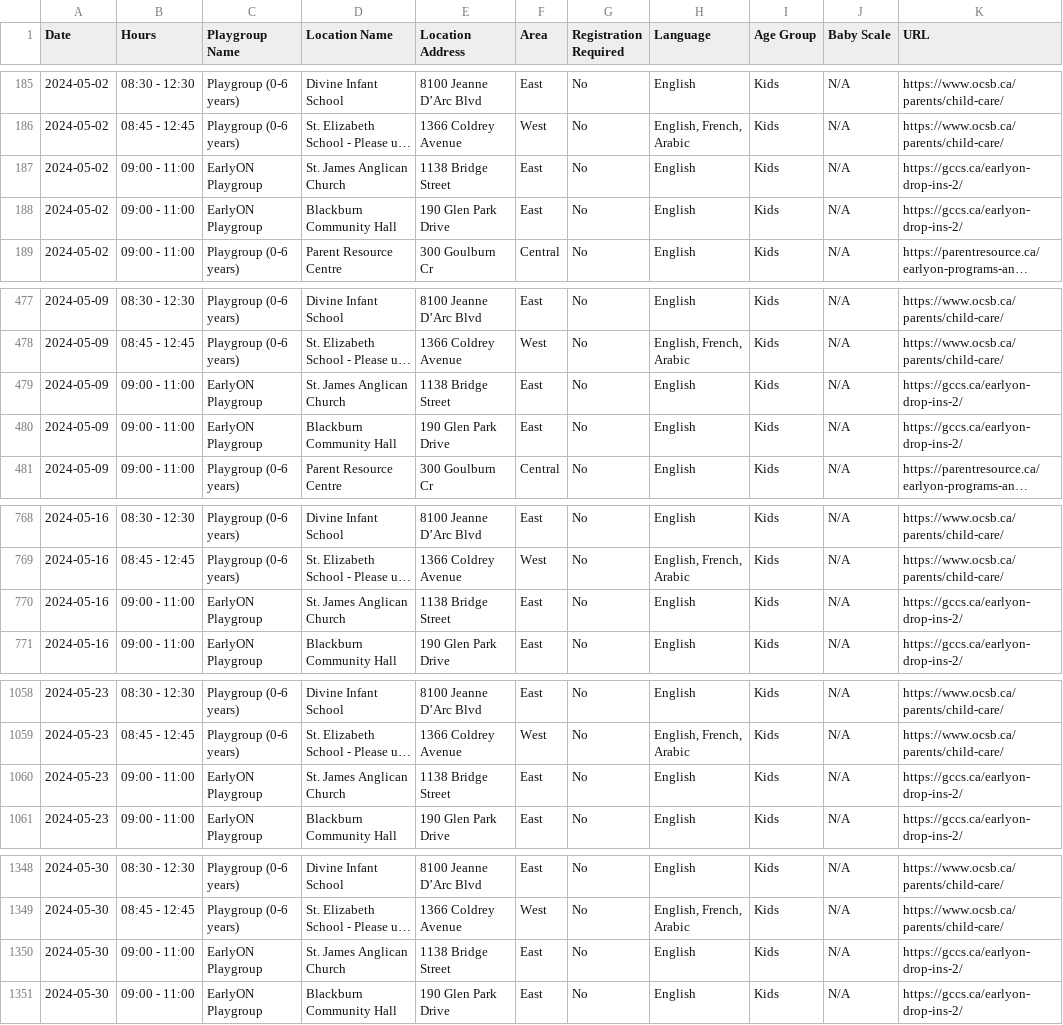
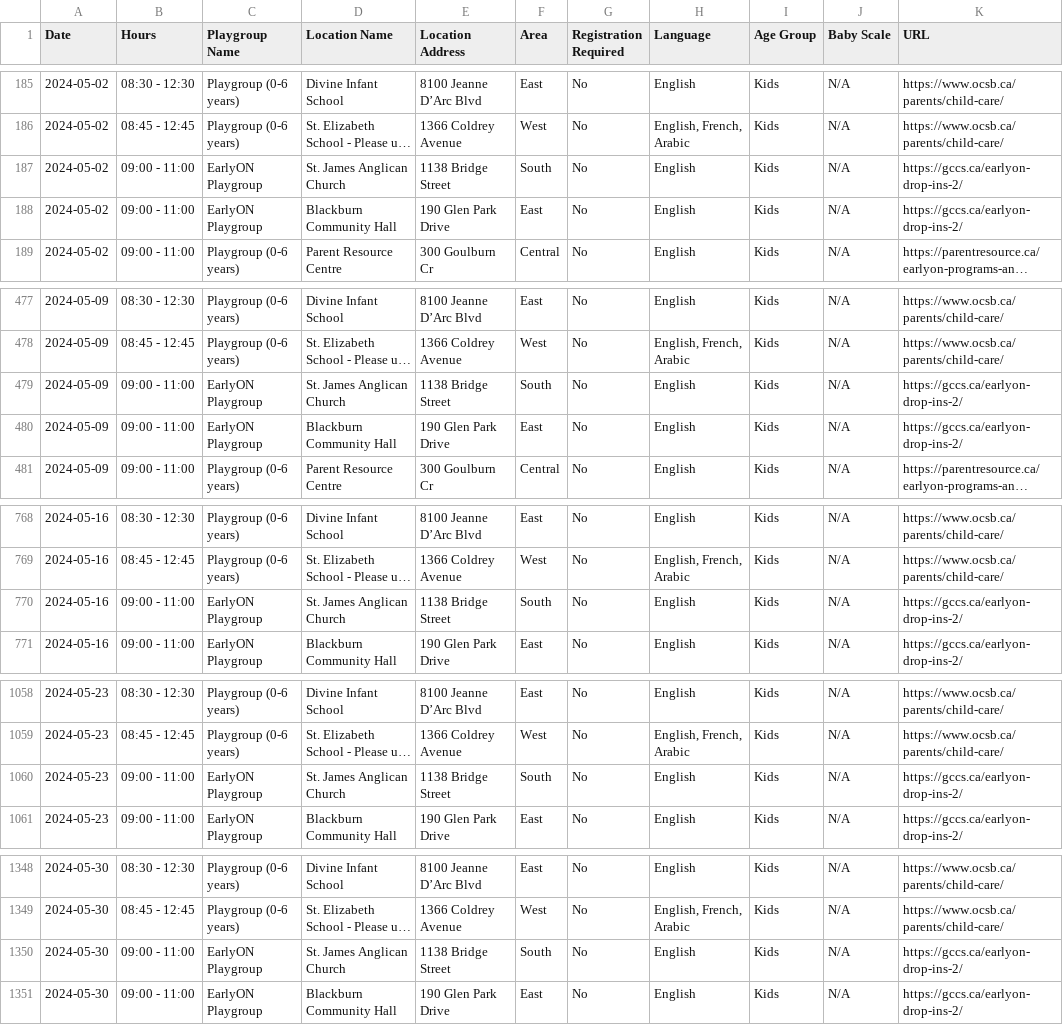
Before and after one commit to claudielarouche/claudielarouche, a CSV file: earlyON/data.csv, drawn as a sheet; only a part is shown, gaps mark what is left out; long unchanged cells end in …; the diff names each change by its address in the sheet, - before the commit and + after, or states it on an @@ line.

Commit message:
Update data.csv

```diff
--- a/earlyON/data.csv
+++ b/earlyON/data.csv
-F187 (Area): East
+F187 (Area): South
-F479 (Area): East
+F479 (Area): South
-F770 (Area): East
+F770 (Area): South
-F1060 (Area): East
+F1060 (Area): South
-F1350 (Area): East
+F1350 (Area): South
```
